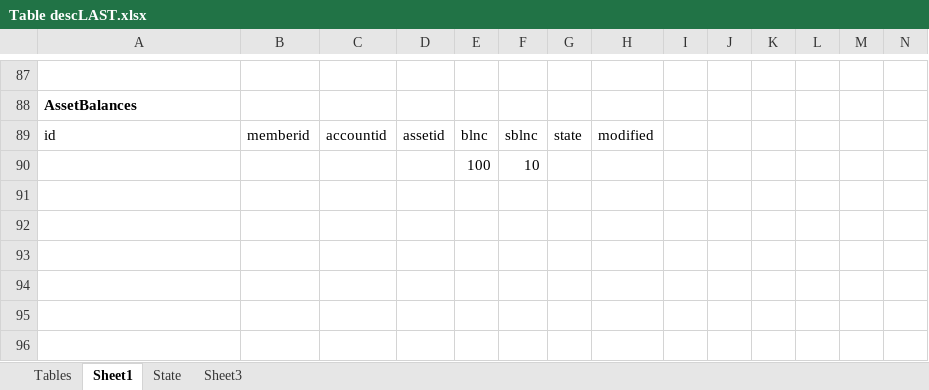
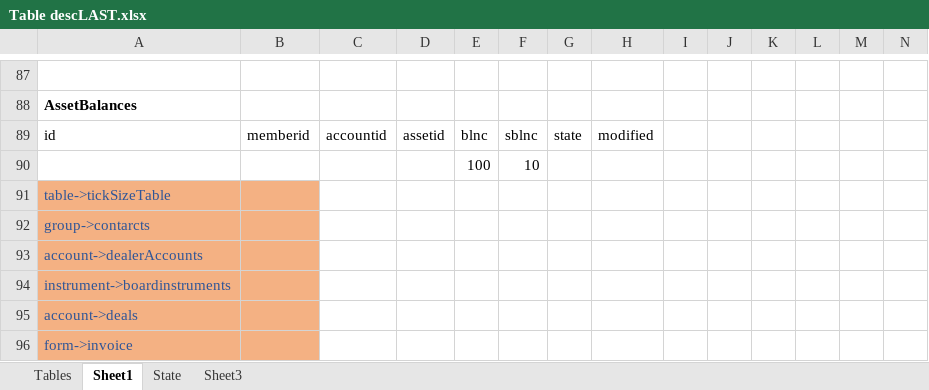
Before and after one commit to baganaakh/Desktop-Admin, an Excel workbook: Table descLAST.xlsx, sheet Sheet1, drawn as a sheet; only a part is shown, gaps mark what is left out; values as stored, in another font and other column widths than the file's, no borders; rows hold the shown columns only; the diff names each change by its address in the sheet, - before the commit and + after, or states it on an @@ line.

Commit message:
states done

```diff
--- a/Table descLAST.xlsx (sheet Sheet1)
+++ b/Table descLAST.xlsx (sheet Sheet1)
+row 91: table->tickSizeTable
+row 92: group->contarcts
+row 93: account->dealerAccounts
+row 94: instrument->boardinstruments
+row 95: account->deals
+row 96: form->invoice
```
